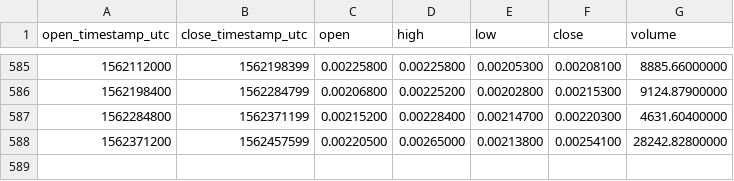
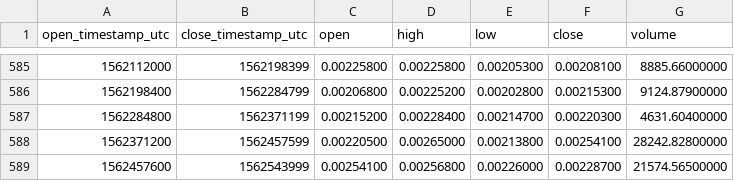
Before and after one commit to cryptobigbro/binance-DGDBTC, a CSV file: binance-DGDBTC-1d.csv, drawn as a sheet; only a part is shown, gaps mark what is left out.

Commit message:
Update OHLCV data.

```diff
--- a/binance-DGDBTC-1d.csv
+++ b/binance-DGDBTC-1d.csv
@@ -588 +588,2 @@ open_timestamp_utc,close_timestamp_utc,open,high,low,close,volume
 1562371200,1562457599,0.00220500,0.00265000,0.00213800,0.00254100,28242.82800000
+1562457600,1562543999,0.00254100,0.00256800,0.00226000,0.00228700,21574.56500000
```
Also changed, not shown: 1 other file.
